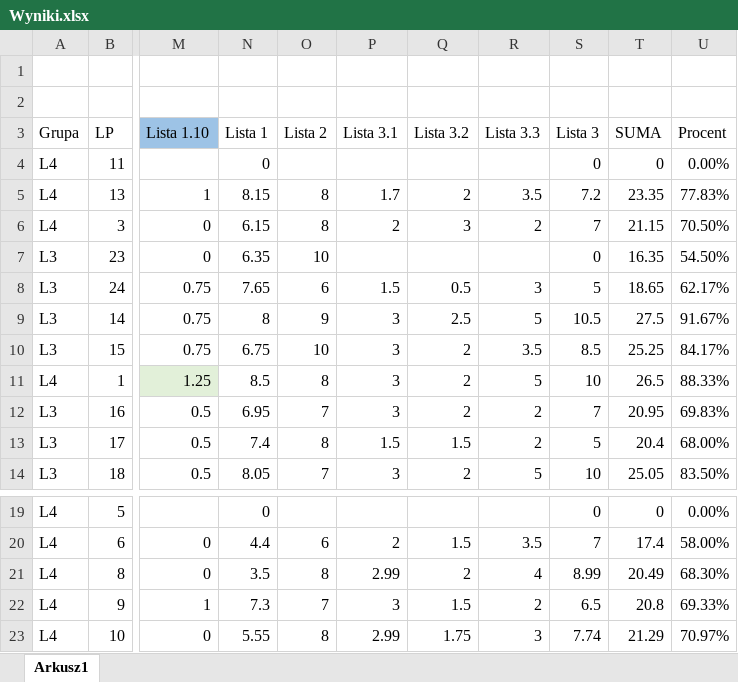
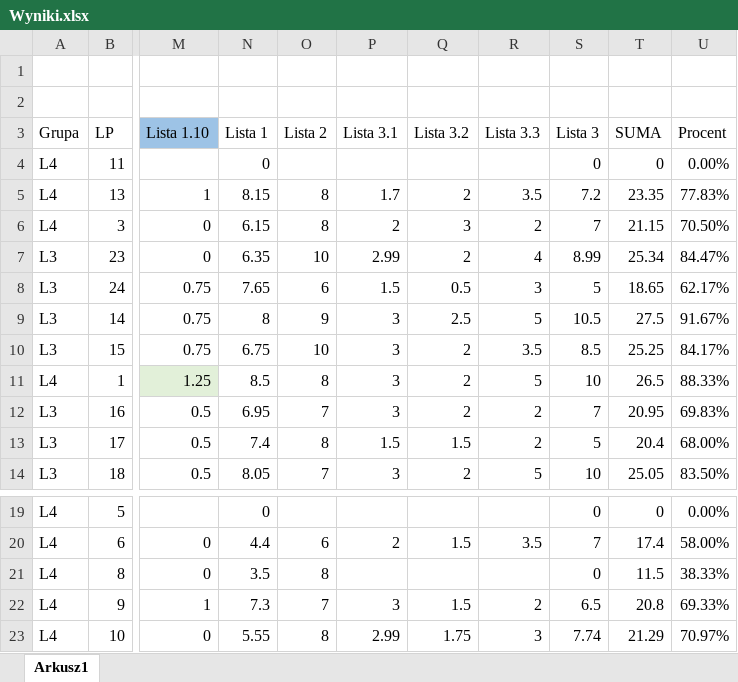
Before and after one commit to mpenarprz/BazyDanychI4, an Excel workbook: Laboratorium/Wyniki.xlsx, sheet Arkusz1, drawn as a sheet; only a part is shown, gaps mark what is left out; values as stored, in another font and other column widths than the file's, no borders; table styles not drawn; the diff names each change by its address in the sheet, - before the commit and + after, or states it on an @@ line.

Commit message:
Lista 3

```diff
--- a/Laboratorium/Wyniki.xlsx (sheet Arkusz1)
+++ b/Laboratorium/Wyniki.xlsx (sheet Arkusz1)
-P7 (Lista 3.1): (empty)
+P7 (Lista 3.1): 2.99
-Q7 (Lista 3.2): (empty)
+Q7 (Lista 3.2): 2
-R7 (Lista 3.3): (empty)
+R7 (Lista 3.3): 4
-S7 (Lista 3): 0
+S7 (Lista 3): 8.99
-T7 (SUMA): 16.35
+T7 (SUMA): 25.34
-U7 (Procent): 54.50%
+U7 (Procent): 84.47%
-P21 (Lista 3.1): 2.99
+P21 (Lista 3.1): (empty)
-Q21 (Lista 3.2): 2
+Q21 (Lista 3.2): (empty)
-R21 (Lista 3.3): 4
+R21 (Lista 3.3): (empty)
-S21 (Lista 3): 8.99
+S21 (Lista 3): 0
-T21 (SUMA): 20.49
+T21 (SUMA): 11.5
-U21 (Procent): 68.30%
+U21 (Procent): 38.33%
```
Also changed, not shown: 3 other files.
